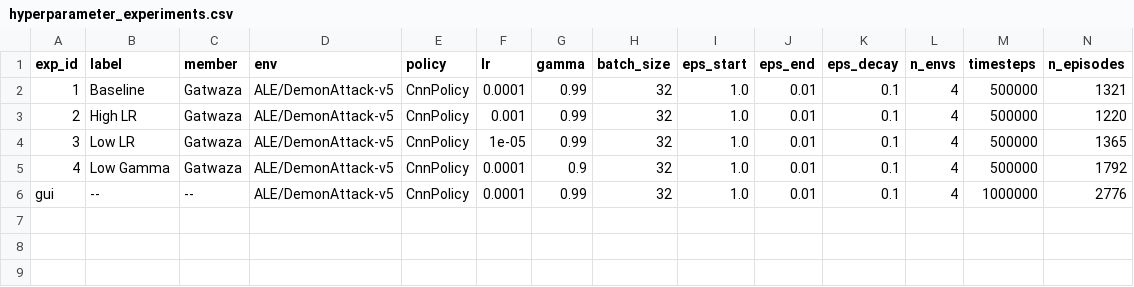
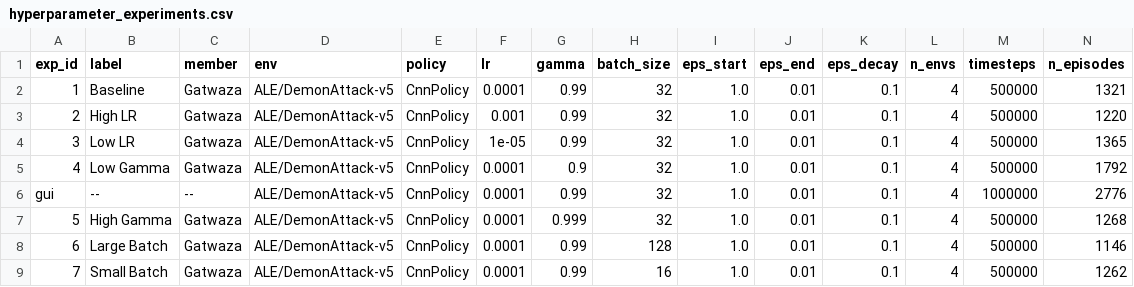
Before and after one commit to Gatwaza/Formative-3-Assignment-Deep-Q-Learning, a CSV file: hyperparameter_experiments.csv, drawn as a sheet; only a part is shown; rows hold the shown columns only; the diff names each change by its address in the sheet, - before the commit and + after, or states it on an @@ line.

Commit message:
experiments 7 weights

```diff
--- a/hyperparameter_experiments.csv
+++ b/hyperparameter_experiments.csv
+row 7: 5 | High Gamma | Gatwaza | ALE/DemonAttack-v5 | CnnPolicy | 0.0001 | 0.999 | 32 | 1.0 | 0.01 | 0.1 | 4 | 500000 | 1268
+row 8: 6 | Large Batch | Gatwaza | ALE/DemonAttack-v5 | CnnPolicy | 0.0001 | 0.99 | 128 | 1.0 | 0.01 | 0.1 | 4 | 500000 | 1146
+row 9: 7 | Small Batch | Gatwaza | ALE/DemonAttack-v5 | CnnPolicy | 0.0001 | 0.99 | 16 | 1.0 | 0.01 | 0.1 | 4 | 500000 | 1262
```
Also changed, not shown: 9 other files.
